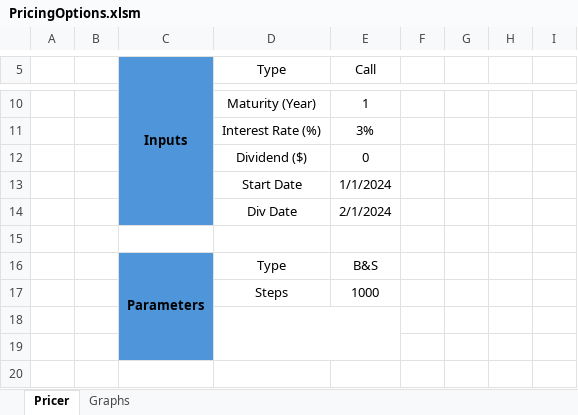
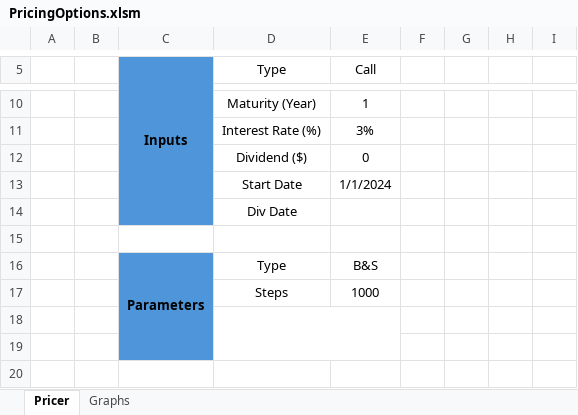
Before and after one commit to baptistedfr/Trinomial-Tree, an Excel workbook: PricingOptions.xlsm, sheet Pricer, drawn as a sheet; only a part is shown, gaps mark what is left out; values as stored, in another font and other column widths than the file's, no borders; charts and pictures and conditional formats not drawn; the diff names each change by its address in the sheet, - before the commit and + after, or states it on an @@ line.

```diff
--- a/PricingOptions.xlsm (sheet Pricer)
+++ b/PricingOptions.xlsm (sheet Pricer)
-E14 (Call): 2/1/2024
+E14 (Call): (empty)
```
Also changed, not shown: charts or pictures, 4 other files.
